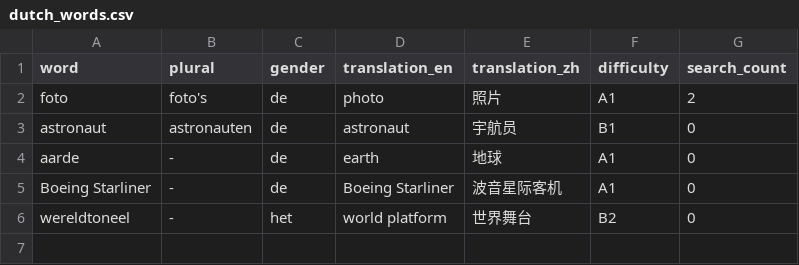
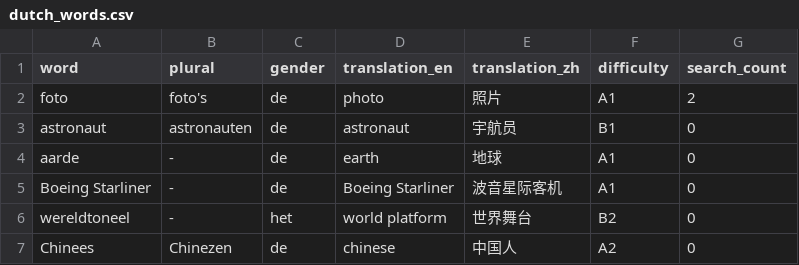
Before and after one commit to cheerzhang/dutch_voc_study, a CSV file: dutch_words.csv, drawn as a sheet.

Commit message:
Add new word Chinees

```diff
--- a/dutch_words.csv
+++ b/dutch_words.csv
@@ -6 +6,2 @@ Boeing Starliner,-,de,Boeing Starliner,波音星际客机,A1,0
 wereldtoneel,-,het,world platform,世界舞台,B2,0
+Chinees,Chinezen,de,chinese,中国人,A2,0
```
